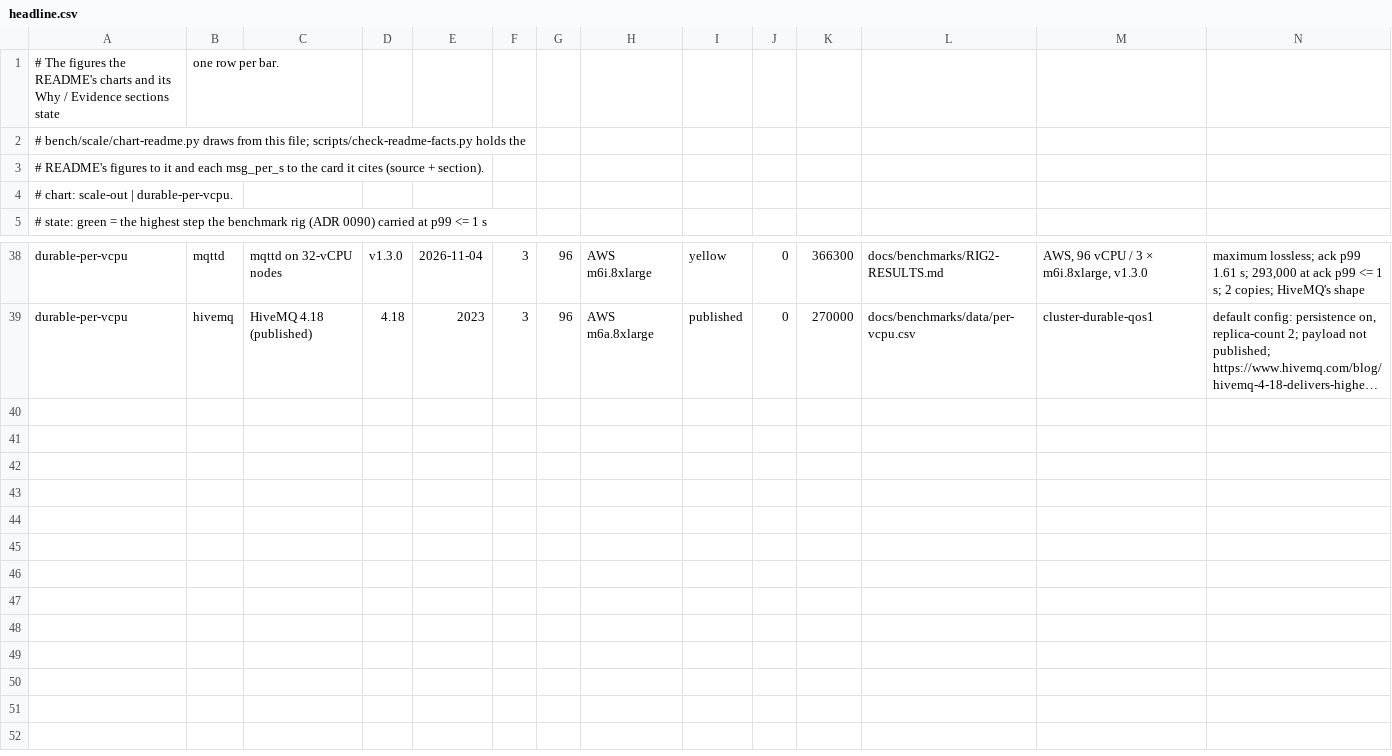
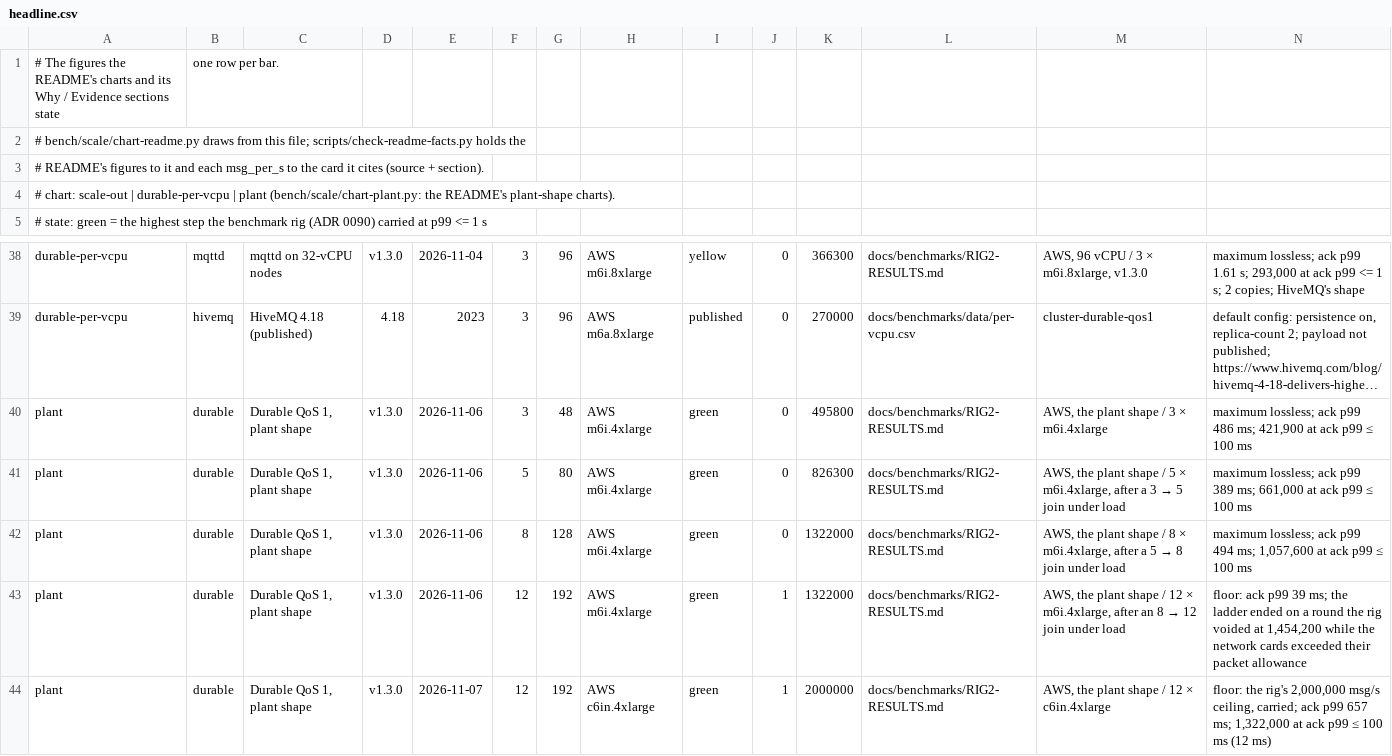
Before and after one commit to mbilling/fss-mqtt-broker, a CSV file: docs/benchmarks/data/headline.csv, drawn as a sheet; only a part is shown, gaps mark what is left out; long unchanged cells end in …; the diff names each change by its address in the sheet, - before the commit and + after, or states it on an @@ line.

Commit message:
README: the plant shape leads the evidence, with a latency chart from its five ladders
The hero is plant-scale-out.svg: one column per cluster at its maximum lossless msg/s,
3 to 12 nodes on AWS, coloured by node type, so the 12 × m6i.4xlarge column reads as the
network card's limit and the 12 × c6in.4xlarge column as the broker's: 2,000,000 msg/s,
165k a node from 3 nodes to 12. plant-latency.svg follows it: ack p99 by msg/s per node
for every step of the five ladders, where the four unthrottled ladders fall on one curve
and the throttled one leaves it at 110k a node. It replaces the 10-node Hetzner latency
chart. Both are drawn by bench/scale/chart-plant.py, self-tested in CI against
headline.csv's new plant rows and the committed SVGs.

RIG2-RESULTS.md gets the "AWS, the plant shape" section those rows cite: the workload,
the joins under load (3 → 5 and 5 → 8 held; 8 → 12 lost 11 durable sessions, #1218, and
shed 5,918 messages as append-backlog-full, #1219, with no message missing end to end),
the known limits (ENA packet allowance from ~700 kpps a broker, hub-bound at 2,000,000)
and five cards with the rig's own charts and step tables.

chart-ramp.py titles an after-join ladder with its own node count instead of the run's
starting one, with a self-test case; the three after-join reports are re-rendered.
verdict.py knows the m6in and c6in families' vCPU.

The README's pitch names the two workloads, so the plant shape's 2,000,000 on 12 nodes
and the standard workload's 390,300 on 96 vCPU are not read against each other, defines
a floor (≥) under "How a step is judged", and links ADR 0092 where it is named.

```diff
--- a/docs/benchmarks/data/headline.csv
+++ b/docs/benchmarks/data/headline.csv
-A4: …scale-out | durable-per-vcpu.
+A4: …scale-out | durable-per-vcpu | plant (bench/scale/chart-plant.py: the README's plant-shape charts).
+row 40: plant | durable | Durable QoS 1, plant shape | v1.3.0 | 2026-11-06 | 3 | 48 | AWS m6i.4xlarge | green | 0 | 495800 | docs/benchmarks/RIG2-RESULTS.md | AWS, the plant shape / 3 × m6i.4xlarge | maximum lossless; ack p99 486 ms; 421,900 at ack p99 ≤ 100 ms
+row 41: plant | durable | Durable QoS 1, plant shape | v1.3.0 | 2026-11-06 | 5 | 80 | AWS m6i.4xlarge | green | 0 | 826300 | docs/benchmarks/RIG2-RESULTS.md | AWS, the plant shape / 5 × m6i.4xlarge, after a 3 → 5 join under load | maximum lossless; ack p99 389 ms; 661,000 at ack p99 ≤ 100 ms
+row 42: plant | durable | Durable QoS 1, plant shape | v1.3.0 | 2026-11-06 | 8 | 128 | AWS m6i.4xlarge | green | 0 | 1322000 | docs/benchmarks/RIG2-RESULTS.md | AWS, the plant shape / 8 × m6i.4xlarge, after a 5 → 8 join under load | maximum lossless; ack p99 494 ms; 1,057,600 at ack p99 ≤ 100 ms
+row 43: plant | durable | Durable QoS 1, plant shape | v1.3.0 | 2026-11-06 | 12 | 192 | AWS m6i.4xlarge | green | 1 | 1322000 | docs/benchmarks/RIG2-RESULTS.md | AWS, the plant shape / 12 × m6i.4xlarge, after an 8 → 12 join under load | floor: ack p99 39 ms; the ladder ended on a round the rig voided at 1,454,200 while the network cards exceeded their packet allowance
+row 44: plant | durable | Durable QoS 1, plant shape | v1.3.0 | 2026-11-07 | 12 | 192 | AWS c6in.4xlarge | green | 1 | 2000000 | docs/benchmarks/RIG2-RESULTS.md | AWS, the plant shape / 12 × c6in.4xlarge | floor: the rig's 2,000,000 msg/s ceiling, carried; ack p99 657 ms; 1,322,000 at ack p99 ≤ 100 ms (12 ms)
```
Also changed, not shown: 13 other files.
